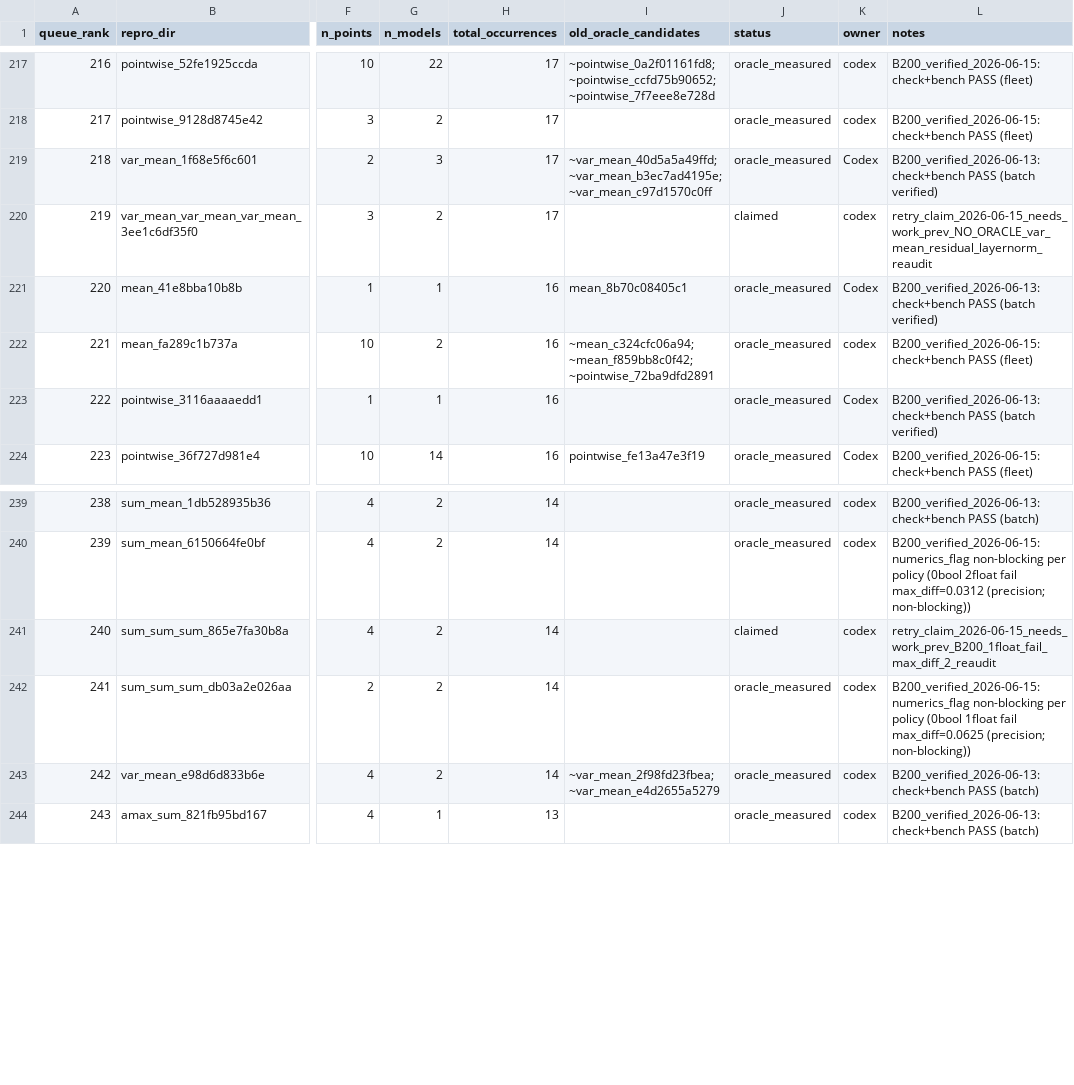
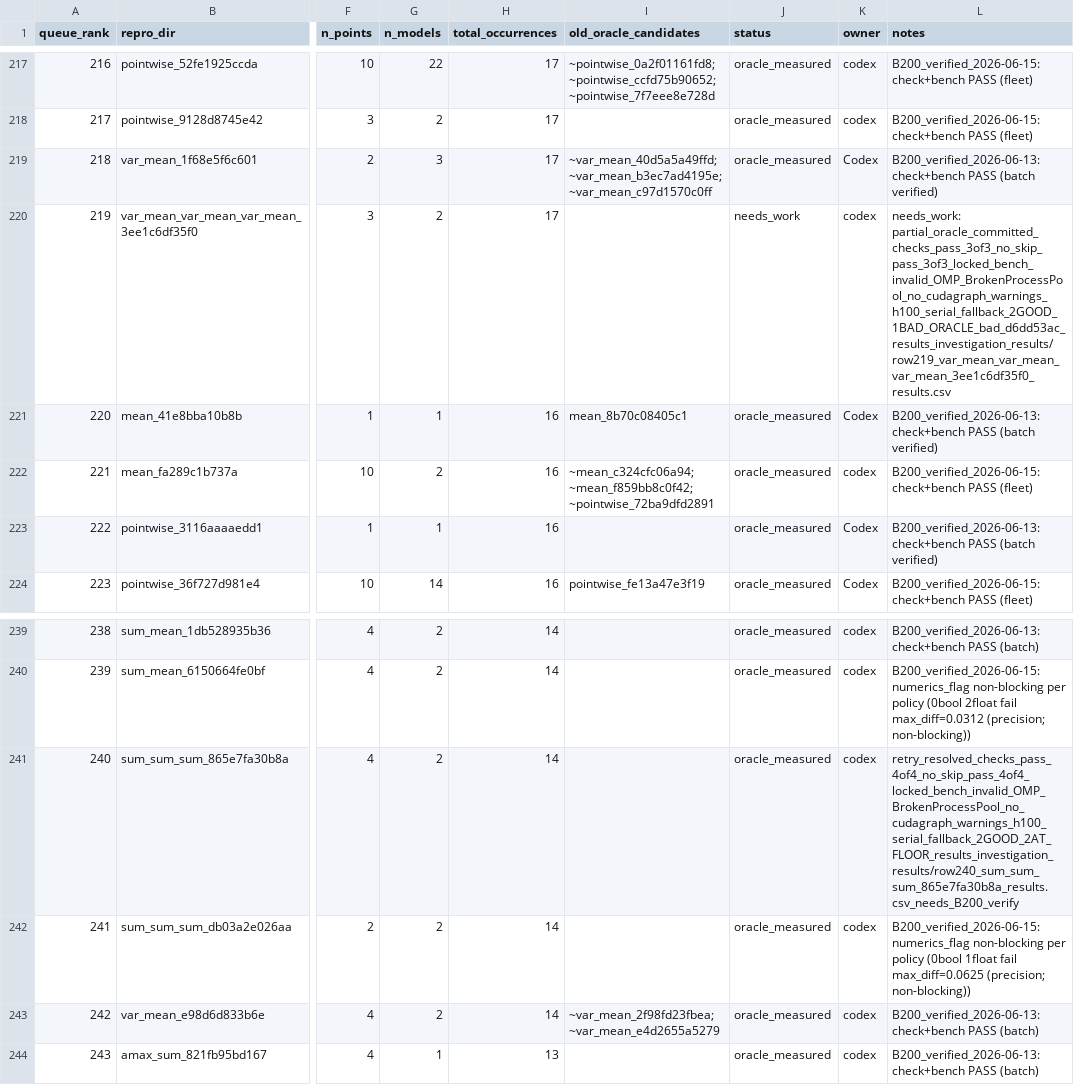
Before and after one commit to eellison/better-benchmark, a CSV file: investigation_results/oracle_migration_queue.csv, drawn as a sheet; only a part is shown, gaps mark what is left out; the diff names each change by its address in the sheet, - before the commit and + after, or states it on an @@ line.

Commit message:
Retry-fix row 240 and record row 219

```diff
--- a/investigation_results/oracle_migration_queue.csv
+++ b/investigation_results/oracle_migration_queue.csv
-J220 (status): claimed
+J220 (status): needs_work
-L220 (notes): retry_claim_2026-06-15_needs_work_prev_NO_ORACLE_var_mean_residual_layernorm_reaudit
+L220 (notes): needs_work: partial_oracle_committed_checks_pass_3of3_no_skip_pass_3of3_locked_bench_invalid_OMP_BrokenProcessPool_no_cudagraph_warnings_h100_serial_fallback_2GOOD_1BAD_ORACLE_bad_d6dd53ac_results_investigation_results/row219_var_mean_var_mean_var_mean_3ee1c6df35f0_results.csv
-J241 (status): claimed
+J241 (status): oracle_measured
-L241 (notes): retry_claim_2026-06-15_needs_work_prev_B200_1float_fail_max_diff_2_reaudit
+L241 (notes): retry_resolved_checks_pass_4of4_no_skip_pass_4of4_locked_bench_invalid_OMP_BrokenProcessPool_no_cudagraph_warnings_h100_serial_fallback_2GOOD_2AT_FLOOR_results_investigation_results/row240_sum_sum_sum_865e7fa30b8a_results.csv_needs_B200_verify
```
Also changed, not shown: 4 other files.
